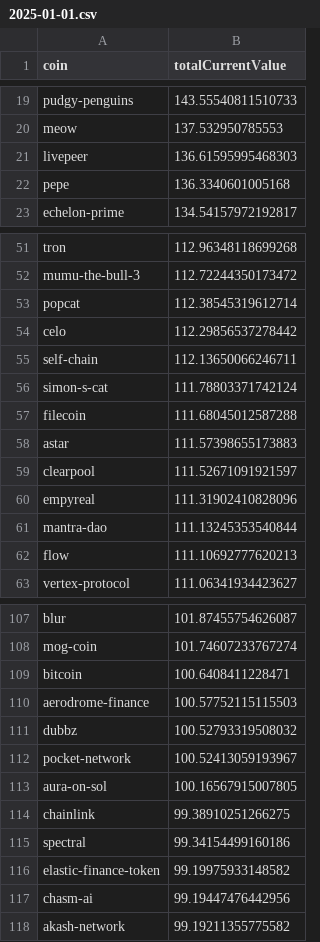
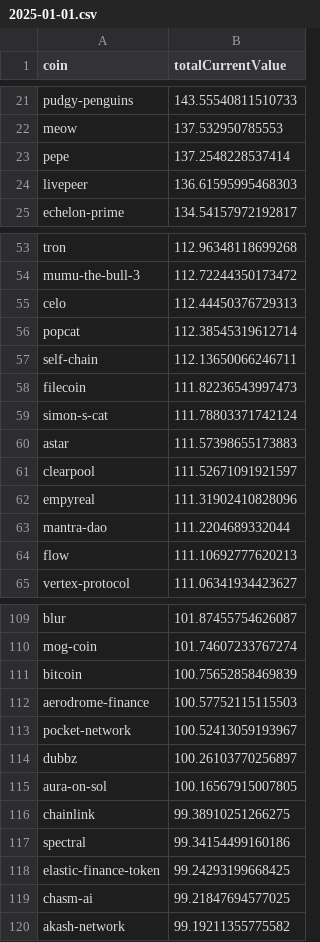
Before and after one commit to 0xmountaintop/coin-strength, a CSV file: results/2025/01/2025-01-01.csv, drawn as a sheet; only a part is shown, gaps mark what is left out; the diff covers the shown part only.

Commit message:
update for 2025-01-01

```diff
--- a/results/2025/01/2025-01-01.csv
+++ b/results/2025/01/2025-01-01.csv
@@ -20,4 +22,4 @@ pudgy-penguins,143.55540811510733
 meow,137.532950785553
+pepe,137.2548228537414
 livepeer,136.61595995468303
-pepe,136.3340601005168
 echelon-prime,134.54157972192817
@@ -52,7 +54,7 @@ tron,112.96348118699268
 mumu-the-bull-3,112.72244350173472
+celo,112.44450376729313
 popcat,112.38545319612714
-celo,112.29856537278442
 self-chain,112.13650066246711
+filecoin,111.82236543997473
 simon-s-cat,111.78803371742124
-filecoin,111.68045012587288
 astar,111.57398655173883
@@ -60,3 +62,3 @@ clearpool,111.52671091921597
 empyreal,111.31902410828096
-mantra-dao,111.13245353540844
+mantra-dao,111.2204689332044
 flow,111.10692777620213
@@ -108,6 +110,6 @@ blur,101.87455754626087
 mog-coin,101.74607233767274
-bitcoin,100.6408411228471
+bitcoin,100.75652858469839
 aerodrome-finance,100.57752115115503
-dubbz,100.52793319508032
 pocket-network,100.52413059193967
+dubbz,100.26103770256897
 aura-on-sol,100.16567915007805
@@ -115,4 +117,4 @@ chainlink,99.38910251266275
 spectral,99.34154499160186
-elastic-finance-token,99.19975933148582
-chasm-ai,99.19447476442956
+elastic-finance-token,99.24293199668425
+chasm-ai,99.21847694577025
 akash-network,99.19211355775582
```
Also changed, not shown: 5 added rows, 2 removed rows and 11 edited cells elsewhere in this file.
